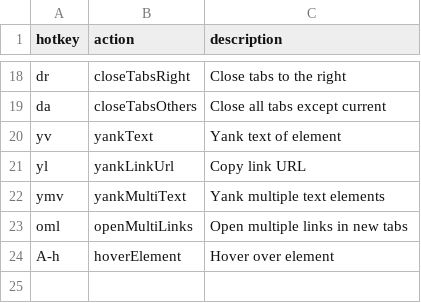
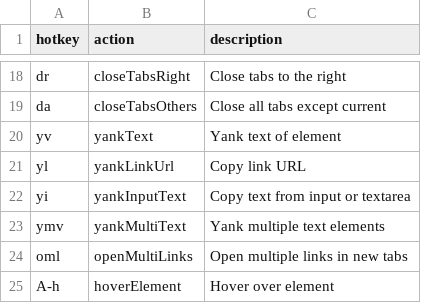
Before and after one commit to seriiserii825/bs-vimium-c, a CSV file: maps.csv, drawn as a sheet; only a part is shown, gaps mark what is left out.

Commit message:
feat: copy text from input

```diff
--- a/maps.csv
+++ b/maps.csv
@@ -21,2 +21,3 @@ yv,yankText,Yank text of element
 yl,yankLinkUrl,Copy link URL
+yi,yankInputText,Copy text from input or textarea
 ymv,yankMultiText,Yank multiple text elements
```
Also changed, not shown: 2 other files.
